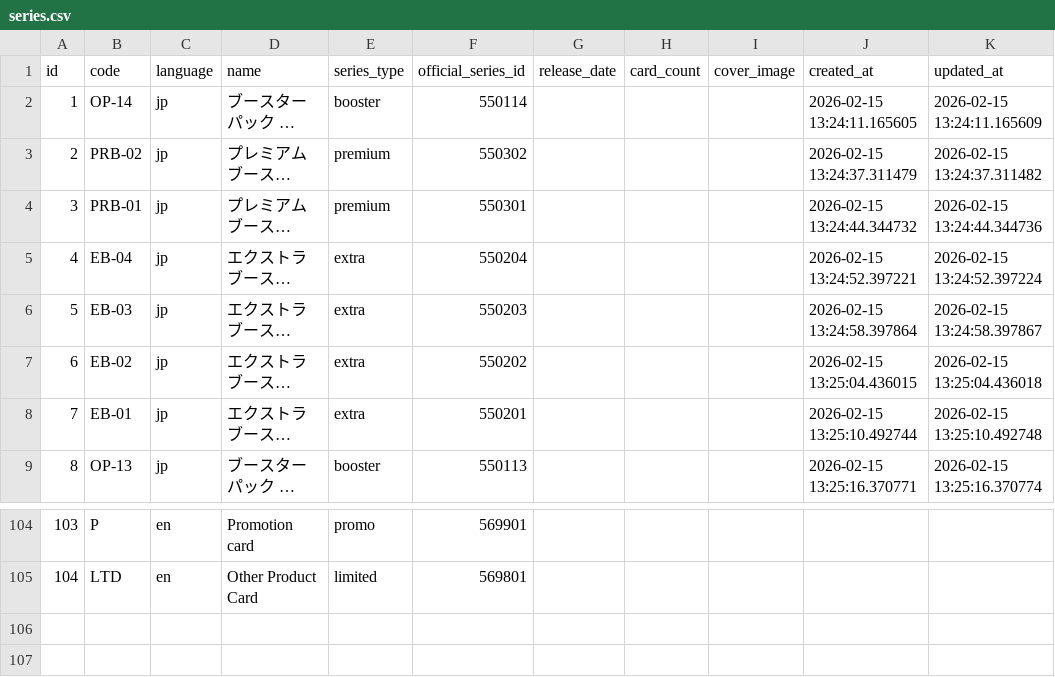
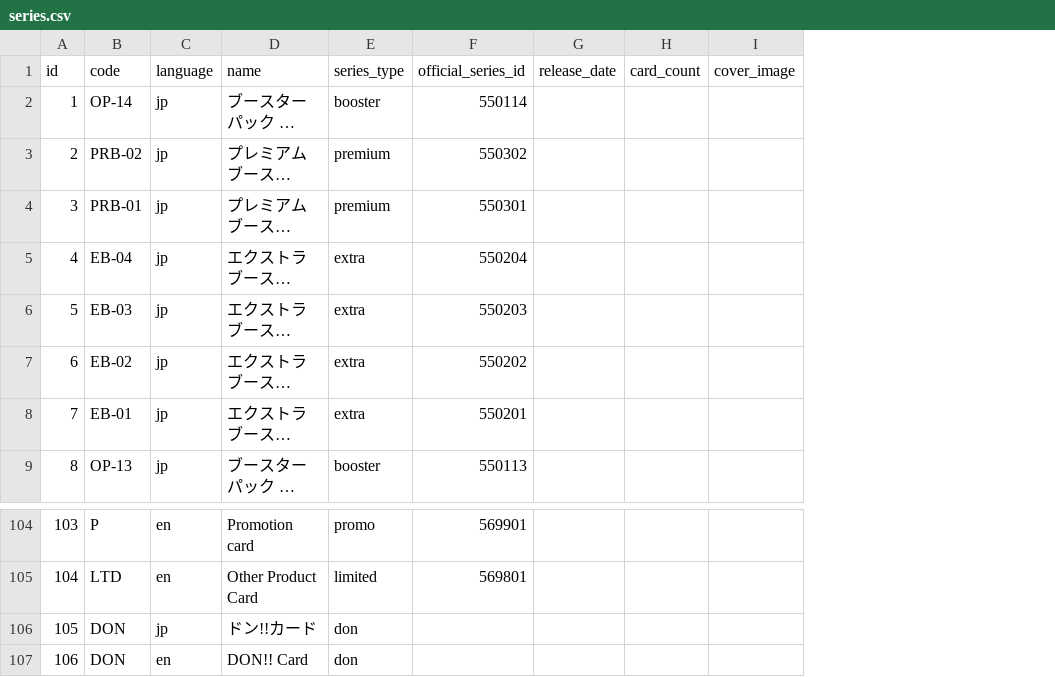
Before and after one commit to Luffy-D-Monkey666/opcg-feishu, a CSV file: data/series.csv, drawn as a sheet; only a part is shown, gaps mark what is left out; long unchanged cells end in …; removed rows and columns are numbered as before the commit, all else as after; the diff names each change by its address in the sheet, - before the commit and + after, or states it on an @@ line.

Commit message:
Add English DON cards (78 cards, 198 versions)
- Created import_don_cards_en.py for English DON card import
- Added sync_to_pg.py for fast bulk sync to PostgreSQL
- Updated CSV exports with new DON card data
- Synced to production database

```diff
--- a/data/series.csv
+++ b/data/series.csv
-column J (created_at), rows 2-9: 2026-02-15 13:24:11.165605 | 2026-02-15 13:24:37.311479 | 2026-02-15 13:24:44.344732 | 2026-02-15 13:24:52.397221 | 2026-02-15 13:24:58.397864 | 2026-02-15 13:25:04.436015 | 2026-02-15 13:25:10.492744 | 2026-02-15 13:25:16.370771
-column K (updated_at), rows 2-9: 2026-02-15 13:24:11.165609 | 2026-02-15 13:24:37.311482 | 2026-02-15 13:24:44.344736 | 2026-02-15 13:24:52.397224 | 2026-02-15 13:24:58.397867 | 2026-02-15 13:25:04.436018 | 2026-02-15 13:25:10.492748 | 2026-02-15 13:25:16.370774
+row 106: 105 | DON | jp | ドン!!カード | don
+row 107: 106 | DON | en | DON!! Card | don
```
Also changed, not shown: 7 other files.
